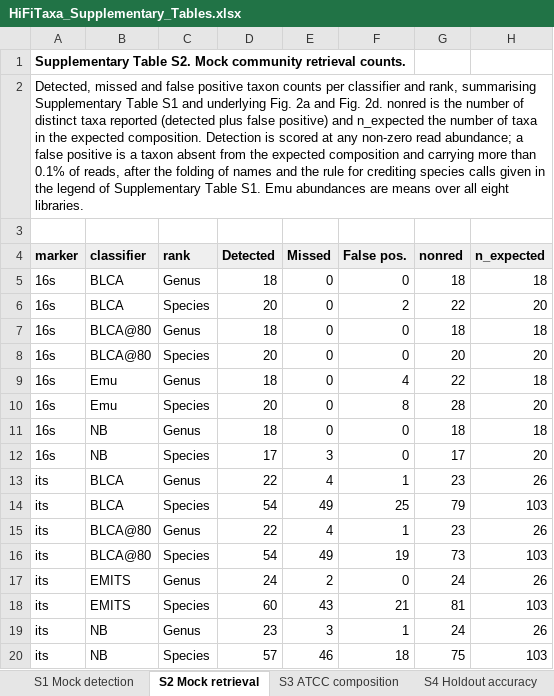
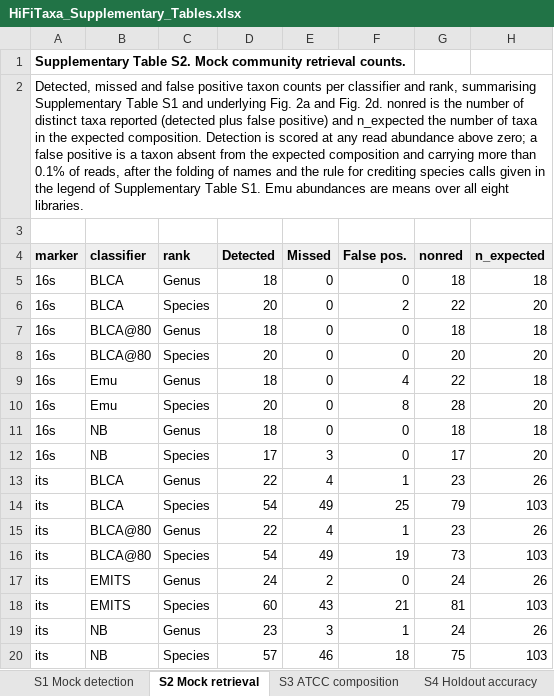
Before and after one commit to alegarritano/HiFiTaxa_analysis, an Excel workbook: manuscript/HiFiTaxa_Supplementary_Tables.xlsx, sheet S2 Mock retrieval, drawn as a sheet; values as stored, in another font and other column widths than the file's, no borders; the diff names each change by its address in the sheet, - before the commit and + after, or states it on an @@ line.

Commit message:
manuscript: supplementary tables workbook, legend wording (read abundance above zero)

```diff
--- a/manuscript/HiFiTaxa_Supplementary_Tables.xlsx (sheet S2 Mock retrieval)
+++ b/manuscript/HiFiTaxa_Supplementary_Tables.xlsx (sheet S2 Mock retrieval)
-A2 (marker): …at any non-zero read abundance; a false…
+A2 (marker): …at any read abundance above zero; a false…
```
Also changed, not shown: sheet S11 Foreign taxa by threshold, sheet S1 Mock detection.
